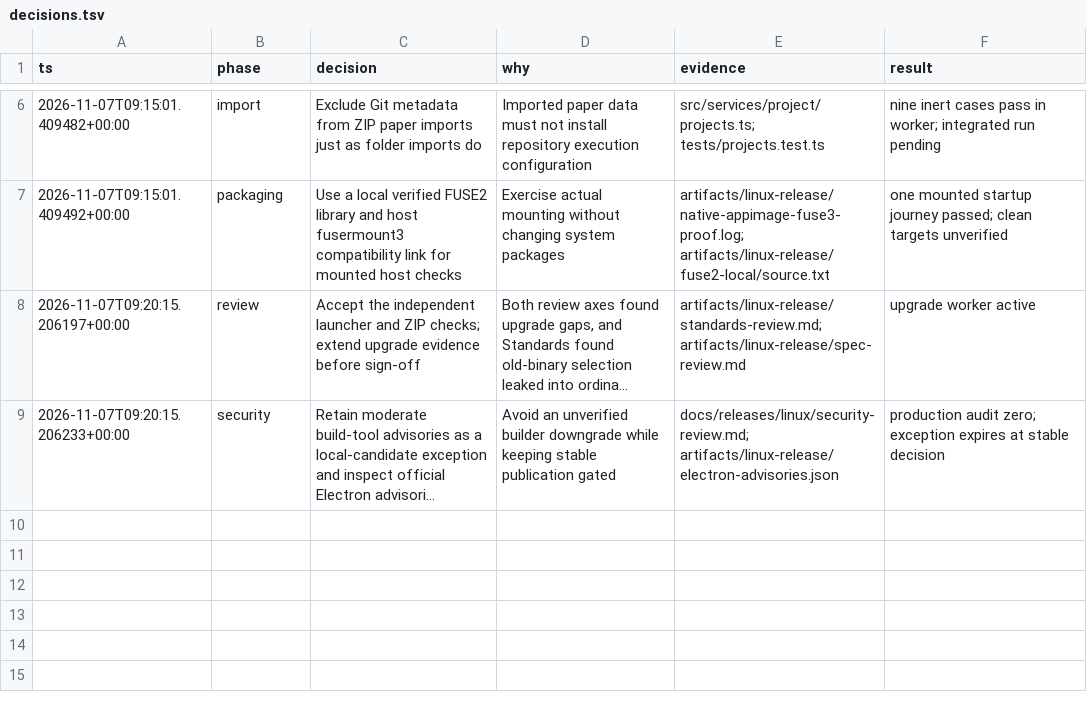
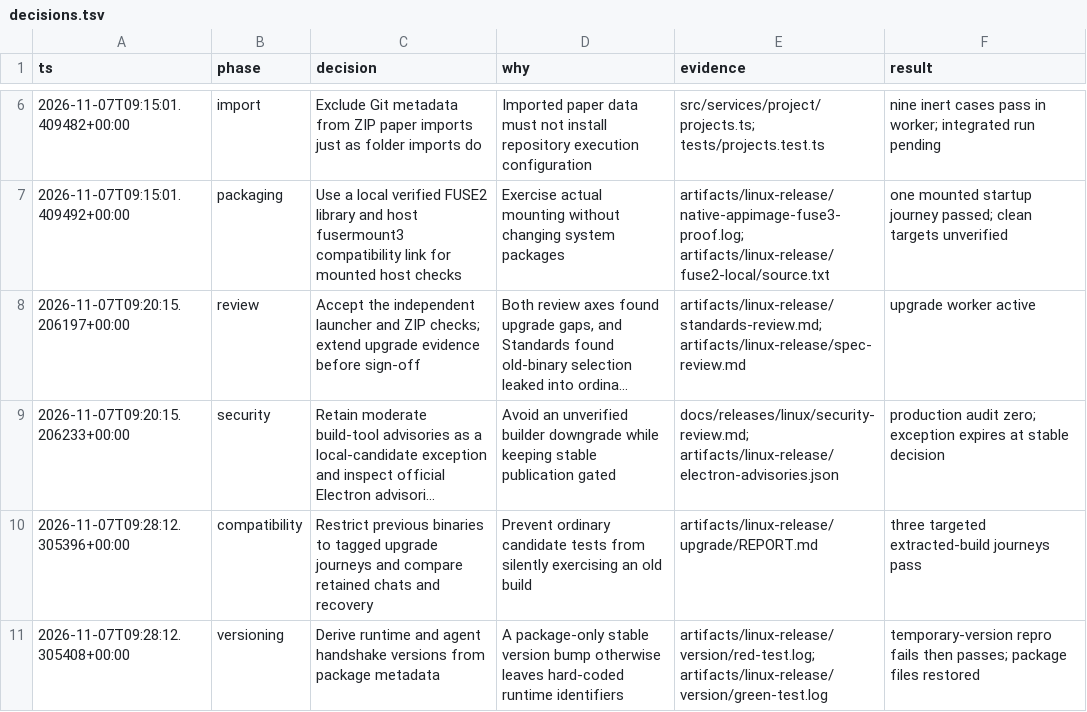
Before and after one commit to monabji/Loom, a TSV file: docs/releases/linux/decisions.tsv, drawn as a sheet; only a part is shown, gaps mark what is left out; long unchanged cells end in …; the diff names each change by its address in the sheet, - before the commit and + after, or states it on an @@ line.

Commit message:
Record reviewed upgrade coverage and final validation procedure

```diff
--- a/docs/releases/linux/decisions.tsv
+++ b/docs/releases/linux/decisions.tsv
+row 10: 2026-11-07T09:28:12.305396+00:00 | compatibility | Restrict previous binaries to tagged upgrade journeys and compare retained chats and recovery | Prevent ordinary candidate tests from silently exercising an old build | artifacts/linux-release/upgrade/REPORT.md | three targeted extracted-build journeys pass
+row 11: 2026-11-07T09:28:12.305408+00:00 | versioning | Derive runtime and agent handshake versions from package metadata | A package-only stable version bump otherwise leaves hard-coded runtime identifiers | artifacts/linux-release/version/red-test.log; artifacts/linux-release/version/green-test.log | temporary-version repro fails then passes; package files restored
```
Also changed, not shown: 3 other files.
